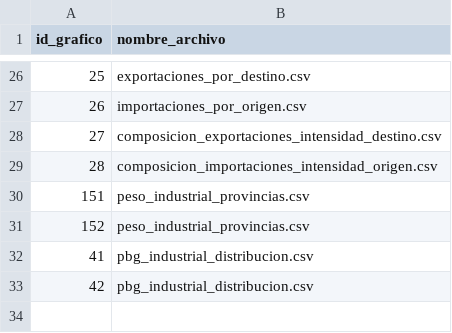
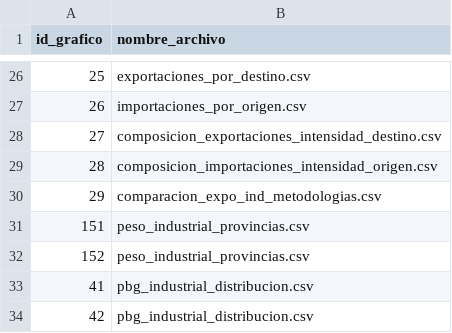
Before and after one commit to argendatafundar/transformers, a CSV file: INDUST/mappings.csv, drawn as a sheet; only a part is shown, gaps mark what is left out; the diff names each change by its address in the sheet, - before the commit and + after, or states it on an @@ line.

Commit message:
Add comparacion_expo_ind_metodologias.csv to mappings

```diff
--- a/INDUST/mappings.csv
+++ b/INDUST/mappings.csv
+row 30: 29 | comparacion_expo_ind_metodologias.csv
```
